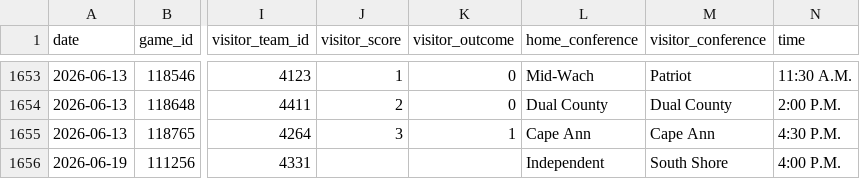
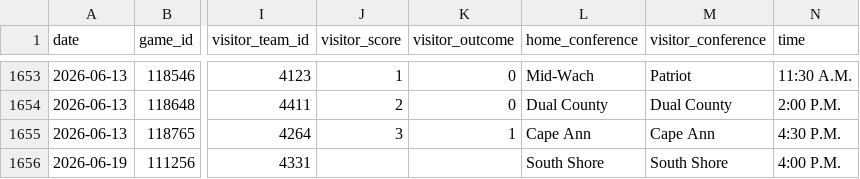
Before and after one commit to bwbensonjr/high-school-sports, a CSV file: data/boys-tennis-2026.csv, drawn as a sheet; only a part is shown, gaps mark what is left out; the diff names each change by its address in the sheet, - before the commit and + after, or states it on an @@ line.

```diff
--- a/data/boys-tennis-2026.csv
+++ b/data/boys-tennis-2026.csv
-L1656 (home_conference): Independent
+L1656 (home_conference): South Shore
```
Also changed, not shown: data/baseball-2026.csv, data/boys-lacrosse-2026.csv, 56 other files.
